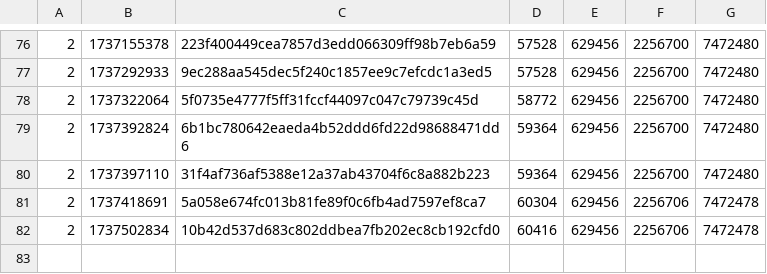
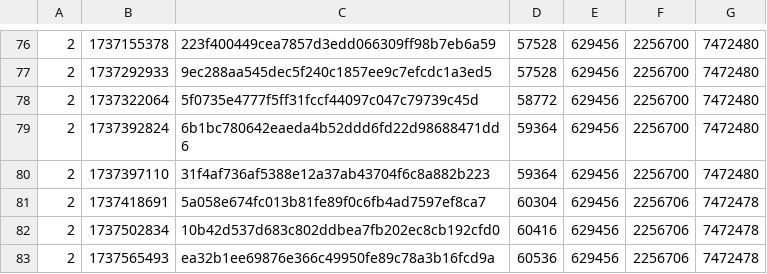
Before and after one commit to SAT-R/sa1, a CSV file: reports/progress-sa1-nonmatching.csv, drawn as a sheet; only a part is shown, gaps mark what is left out; the diff names each change by its address in the sheet, - before the commit and + after, or states it on an @@ line.

```diff
--- a/reports/progress-sa1-nonmatching.csv
+++ b/reports/progress-sa1-nonmatching.csv
+row 83: 2 | 1737565493 | ea32b1ee69876e366c49950fe89c78a3b16fcd9a | 60536 | 629456 | 2256706 | 7472478
```
Also changed, not shown: reports/progress-sa1-matching.csv, 2 other files.
